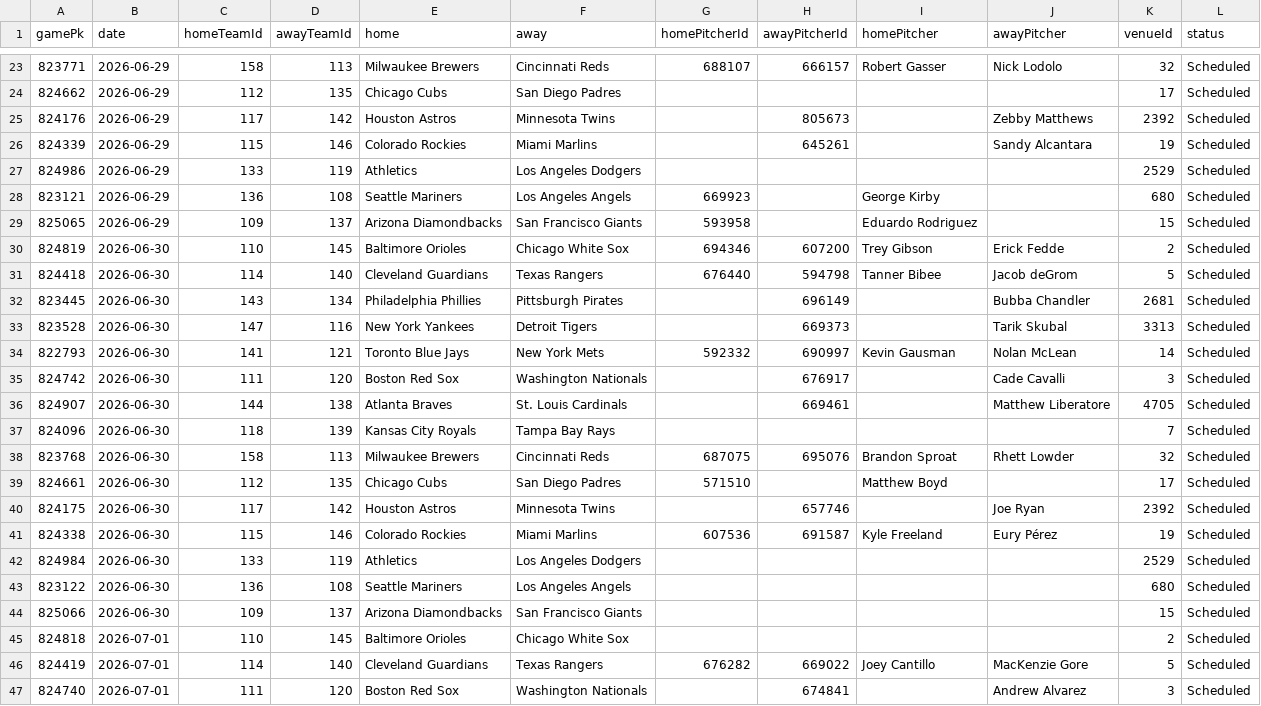
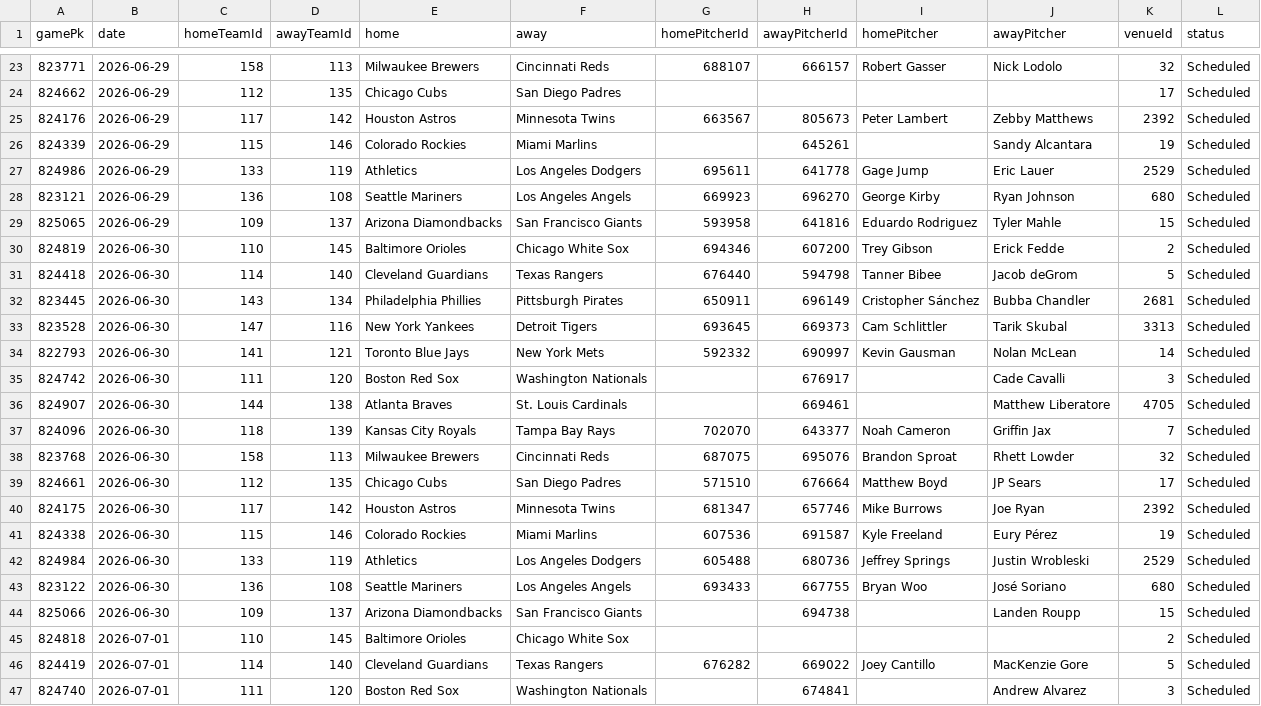
Before and after one commit to DanielTomaro13/MLB-Modelling, a CSV file: data/fixtures.csv, drawn as a sheet; only a part is shown, gaps mark what is left out; the diff covers the shown part only.

```diff
--- a/data/fixtures.csv
+++ b/data/fixtures.csv
@@ -24,11 +24,11 @@ gamePk,date,homeTeamId,awayTeamId,home,away,homePitcherId,awayPitcherId,homePitc
 824662,2026-06-29,112,135,Chicago Cubs,San Diego Padres,,,,,17,Scheduled
-824176,2026-06-29,117,142,Houston Astros,Minnesota Twins,,805673,,Zebby Matthews,2392,Scheduled
+824176,2026-06-29,117,142,Houston Astros,Minnesota Twins,663567,805673,Peter Lambert,Zebby Matthews,2392,Scheduled
 824339,2026-06-29,115,146,Colorado Rockies,Miami Marlins,,645261,,Sandy Alcantara,19,Scheduled
-824986,2026-06-29,133,119,Athletics,Los Angeles Dodgers,,,,,2529,Scheduled
-823121,2026-06-29,136,108,Seattle Mariners,Los Angeles Angels,669923,,George Kirby,,680,Scheduled
-825065,2026-06-29,109,137,Arizona Diamondbacks,San Francisco Giants,593958,,Eduardo Rodriguez,,15,Scheduled
+824986,2026-06-29,133,119,Athletics,Los Angeles Dodgers,695611,641778,Gage Jump,Eric Lauer,2529,Scheduled
+823121,2026-06-29,136,108,Seattle Mariners,Los Angeles Angels,669923,696270,George Kirby,Ryan Johnson,680,Scheduled
+825065,2026-06-29,109,137,Arizona Diamondbacks,San Francisco Giants,593958,641816,Eduardo Rodriguez,Tyler Mahle,15,Scheduled
 824819,2026-06-30,110,145,Baltimore Orioles,Chicago White Sox,694346,607200,Trey Gibson,Erick Fedde,2,Scheduled
 824418,2026-06-30,114,140,Cleveland Guardians,Texas Rangers,676440,594798,Tanner Bibee,Jacob deGrom,5,Scheduled
-823445,2026-06-30,143,134,Philadelphia Phillies,Pittsburgh Pirates,,696149,,Bubba Chandler,2681,Scheduled
-823528,2026-06-30,147,116,New York Yankees,Detroit Tigers,,669373,,Tarik Skubal,3313,Scheduled
+823445,2026-06-30,143,134,Philadelphia Phillies,Pittsburgh Pirates,650911,696149,Cristopher Sánchez,Bubba Chandler,2681,Scheduled
+823528,2026-06-30,147,116,New York Yankees,Detroit Tigers,693645,669373,Cam Schlittler,Tarik Skubal,3313,Scheduled
 822793,2026-06-30,141,121,Toronto Blue Jays,New York Mets,592332,690997,Kevin Gausman,Nolan McLean,14,Scheduled
@@ -36,10 +36,10 @@ gamePk,date,homeTeamId,awayTeamId,home,away,homePitcherId,awayPitcherId,homePitc
 824907,2026-06-30,144,138,Atlanta Braves,St. Louis Cardinals,,669461,,Matthew Liberatore,4705,Scheduled
-824096,2026-06-30,118,139,Kansas City Royals,Tampa Bay Rays,,,,,7,Scheduled
+824096,2026-06-30,118,139,Kansas City Royals,Tampa Bay Rays,702070,643377,Noah Cameron,Griffin Jax,7,Scheduled
 823768,2026-06-30,158,113,Milwaukee Brewers,Cincinnati Reds,687075,695076,Brandon Sproat,Rhett Lowder,32,Scheduled
-824661,2026-06-30,112,135,Chicago Cubs,San Diego Padres,571510,,Matthew Boyd,,17,Scheduled
-824175,2026-06-30,117,142,Houston Astros,Minnesota Twins,,657746,,Joe Ryan,2392,Scheduled
+824661,2026-06-30,112,135,Chicago Cubs,San Diego Padres,571510,676664,Matthew Boyd,JP Sears,17,Scheduled
+824175,2026-06-30,117,142,Houston Astros,Minnesota Twins,681347,657746,Mike Burrows,Joe Ryan,2392,Scheduled
 824338,2026-06-30,115,146,Colorado Rockies,Miami Marlins,607536,691587,Kyle Freeland,Eury Pérez,19,Scheduled
-824984,2026-06-30,133,119,Athletics,Los Angeles Dodgers,,,,,2529,Scheduled
-823122,2026-06-30,136,108,Seattle Mariners,Los Angeles Angels,,,,,680,Scheduled
-825066,2026-06-30,109,137,Arizona Diamondbacks,San Francisco Giants,,,,,15,Scheduled
+824984,2026-06-30,133,119,Athletics,Los Angeles Dodgers,605488,680736,Jeffrey Springs,Justin Wrobleski,2529,Scheduled
+823122,2026-06-30,136,108,Seattle Mariners,Los Angeles Angels,693433,667755,Bryan Woo,José Soriano,680,Scheduled
+825066,2026-06-30,109,137,Arizona Diamondbacks,San Francisco Giants,,694738,,Landen Roupp,15,Scheduled
 824818,2026-07-01,110,145,Baltimore Orioles,Chicago White Sox,,,,,2,Scheduled
```
Also changed, not shown: 36 edited cells elsewhere in this file, reports/predictions.csv, 4 other files.
